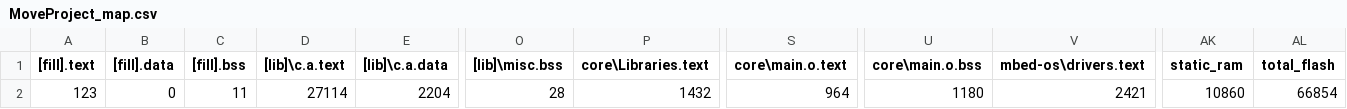
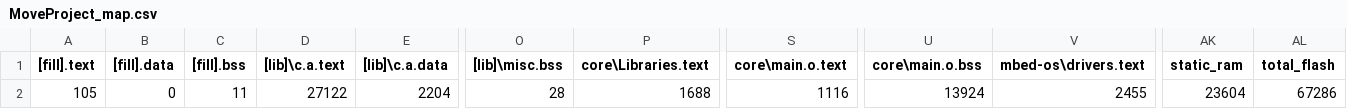
Before and after one commit to surpace0924/MoveProject, a CSV file: BUILD/NUCLEO_F446RE/GCC_ARM/MoveProject_map.csv, drawn as a sheet; only a part is shown, gaps mark what is left out; the diff names each change by its address in the sheet, - before the commit and + after, or states it on an @@ line.

```diff
--- a/BUILD/NUCLEO_F446RE/GCC_ARM/MoveProject_map.csv
+++ b/BUILD/NUCLEO_F446RE/GCC_ARM/MoveProject_map.csv
-A2 ([fill].text): 123
+A2 ([fill].text): 105
-D2 ([lib]\c.a.text): 27114
+D2 ([lib]\c.a.text): 27122
-P2 (core\Libraries.text): 1432
+P2 (core\Libraries.text): 1688
-S2 (core\main.o.text): 964
+S2 (core\main.o.text): 1116
-U2 (core\main.o.bss): 1180
+U2 (core\main.o.bss): 13924
-V2 (mbed-os\drivers.text): 2421
+V2 (mbed-os\drivers.text): 2455
-AK2 (static_ram): 10860
+AK2 (static_ram): 23604
-AL2 (total_flash): 66854
+AL2 (total_flash): 67286
```
Also changed, not shown: 10 other files.
